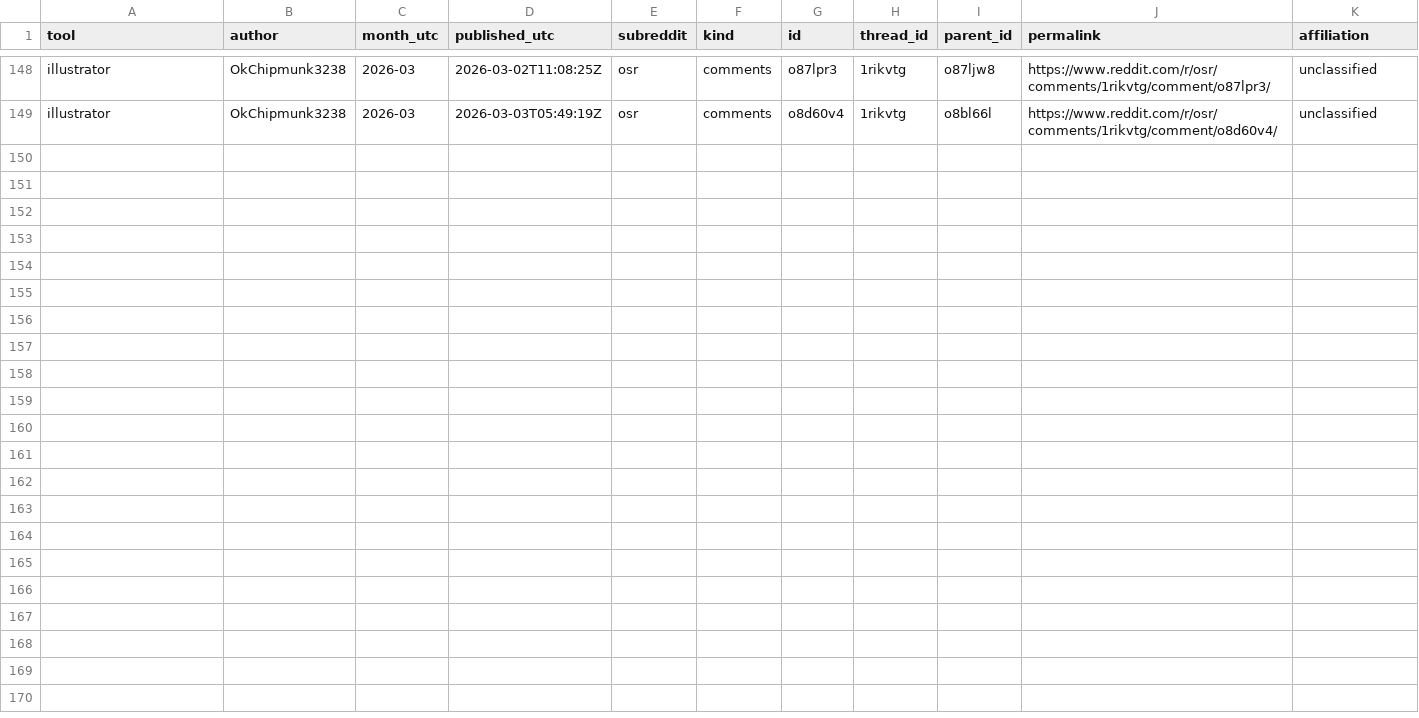
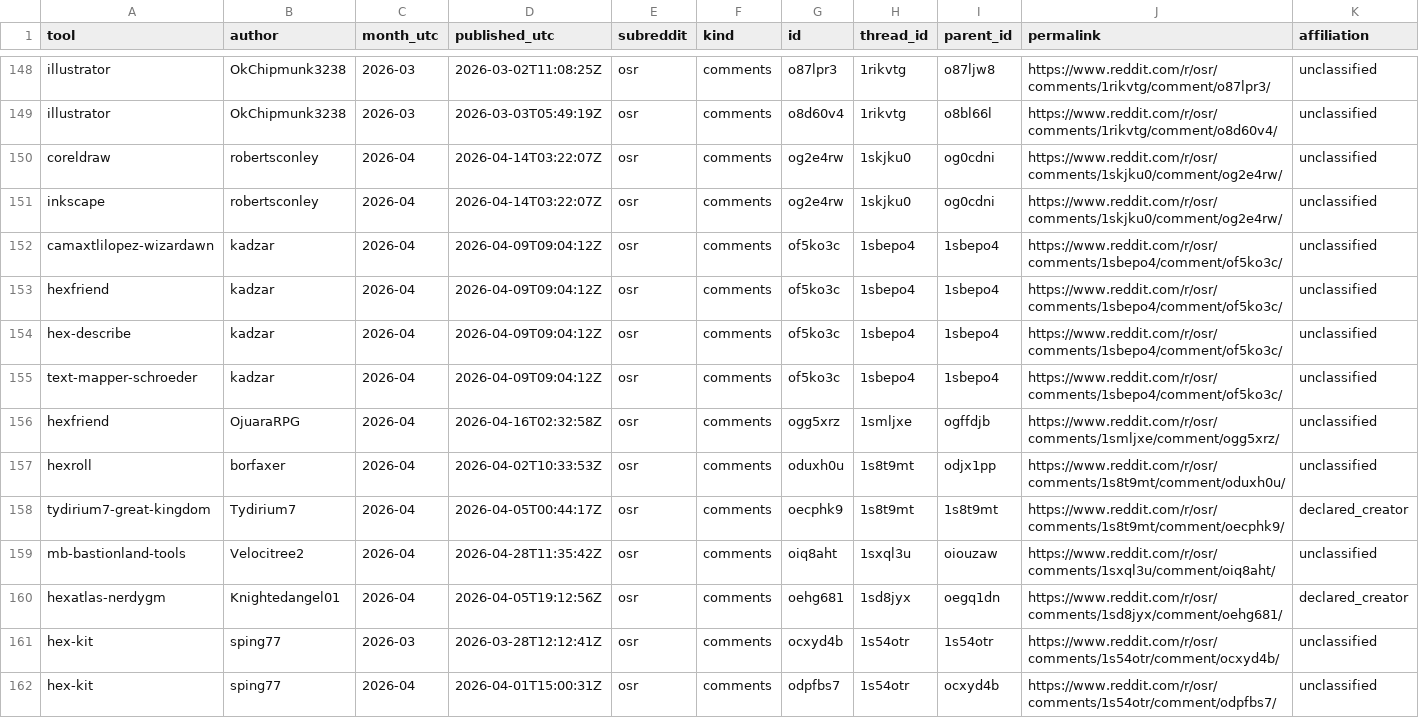
Before and after one commit to YuriyEmelyanov/Hexcrawl, a CSV file: agent-work/research/reddit-map-tools/evidence.csv, drawn as a sheet; only a part is shown, gaps mark what is left out; rows hold the shown columns only; the diff names each change by its address in the sheet, - before the commit and + after, or states it on an @@ line.

Commit message:
HX-RSR-001: reconcile April r/osr archive and verify CorelDRAW

```diff
--- a/agent-work/research/reddit-map-tools/evidence.csv
+++ b/agent-work/research/reddit-map-tools/evidence.csv
+row 150: coreldraw | robertsconley | 2026-04 | 2026-04-14T03:22:07Z | osr | comments | og2e4rw | 1skjku0 | og0cdni | https://www.reddit.com/r/osr/comments/1skjku0/comment/og2e4rw/ | unclassified
+row 151: inkscape | robertsconley | 2026-04 | 2026-04-14T03:22:07Z | osr | comments | og2e4rw | 1skjku0 | og0cdni | https://www.reddit.com/r/osr/comments/1skjku0/comment/og2e4rw/ | unclassified
+row 152: camaxtlilopez-wizardawn | kadzar | 2026-04 | 2026-04-09T09:04:12Z | osr | comments | of5ko3c | 1sbepo4 | 1sbepo4 | https://www.reddit.com/r/osr/comments/1sbepo4/comment/of5ko3c/ | unclassified
+row 153: hexfriend | kadzar | 2026-04 | 2026-04-09T09:04:12Z | osr | comments | of5ko3c | 1sbepo4 | 1sbepo4 | https://www.reddit.com/r/osr/comments/1sbepo4/comment/of5ko3c/ | unclassified
+row 154: hex-describe | kadzar | 2026-04 | 2026-04-09T09:04:12Z | osr | comments | of5ko3c | 1sbepo4 | 1sbepo4 | https://www.reddit.com/r/osr/comments/1sbepo4/comment/of5ko3c/ | unclassified
+row 155: text-mapper-schroeder | kadzar | 2026-04 | 2026-04-09T09:04:12Z | osr | comments | of5ko3c | 1sbepo4 | 1sbepo4 | https://www.reddit.com/r/osr/comments/1sbepo4/comment/of5ko3c/ | unclassified
+row 156: hexfriend | OjuaraRPG | 2026-04 | 2026-04-16T02:32:58Z | osr | comments | ogg5xrz | 1smljxe | ogffdjb | https://www.reddit.com/r/osr/comments/1smljxe/comment/ogg5xrz/ | unclassified
+row 157: hexroll | borfaxer | 2026-04 | 2026-04-02T10:33:53Z | osr | comments | oduxh0u | 1s8t9mt | odjx1pp | https://www.reddit.com/r/osr/comments/1s8t9mt/comment/oduxh0u/ | unclassified
+row 158: tydirium7-great-kingdom | Tydirium7 | 2026-04 | 2026-04-05T00:44:17Z | osr | comments | oecphk9 | 1s8t9mt | 1s8t9mt | https://www.reddit.com/r/osr/comments/1s8t9mt/comment/oecphk9/ | declared_creator
+row 159: mb-bastionland-tools | Velocitree2 | 2026-04 | 2026-04-28T11:35:42Z | osr | comments | oiq8aht | 1sxql3u | oiouzaw | https://www.reddit.com/r/osr/comments/1sxql3u/comment/oiq8aht/ | unclassified
+row 160: hexatlas-nerdygm | Knightedangel01 | 2026-04 | 2026-04-05T19:12:56Z | osr | comments | oehg681 | 1sd8jyx | oegq1dn | https://www.reddit.com/r/osr/comments/1sd8jyx/comment/oehg681/ | declared_creator
+row 161: hex-kit | sping77 | 2026-03 | 2026-03-28T12:12:41Z | osr | comments | ocxyd4b | 1s54otr | 1s54otr | https://www.reddit.com/r/osr/comments/1s54otr/comment/ocxyd4b/ | unclassified
+row 162: hex-kit | sping77 | 2026-04 | 2026-04-01T15:00:31Z | osr | comments | odpfbs7 | 1s54otr | ocxyd4b | https://www.reddit.com/r/osr/comments/1s54otr/comment/odpfbs7/ | unclassified
```
Also changed, not shown: agent-work/research/reddit-map-tools/hex-only/context-review.csv, agent-work/research/reddit-map-tools/hex-only/evidence.csv, 16 other files.
